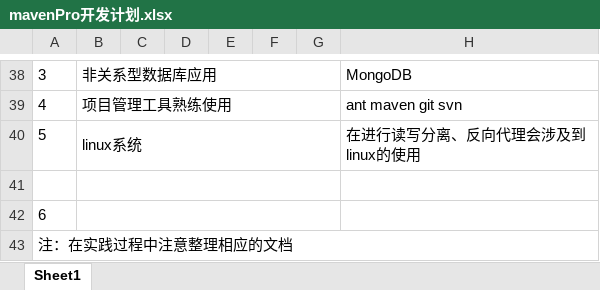
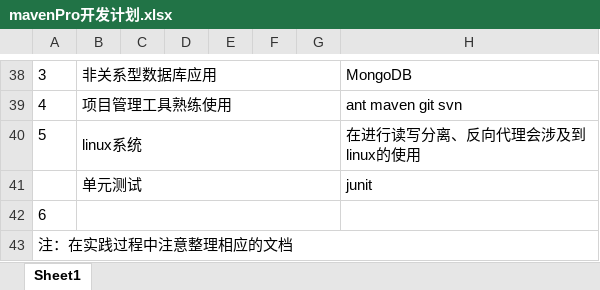
Before and after one commit to leishmilypeng/mavenPro, an Excel workbook: src/redmine/mavenPro开发计划.xlsx, sheet Sheet1, drawn as a sheet; only a part is shown, gaps mark what is left out; values as stored, in another font and other column widths than the file's, no borders; the diff names each change by its address in the sheet, - before the commit and + after, or states it on an @@ line.

Commit message:
开发计划补充-junit

```diff
--- a/src/redmine/mavenPro开发计划.xlsx (sheet Sheet1)
+++ b/src/redmine/mavenPro开发计划.xlsx (sheet Sheet1)
-row 41: (empty)
+row 41:  | 单元测试 |  |  |  |  |  | junit
```
